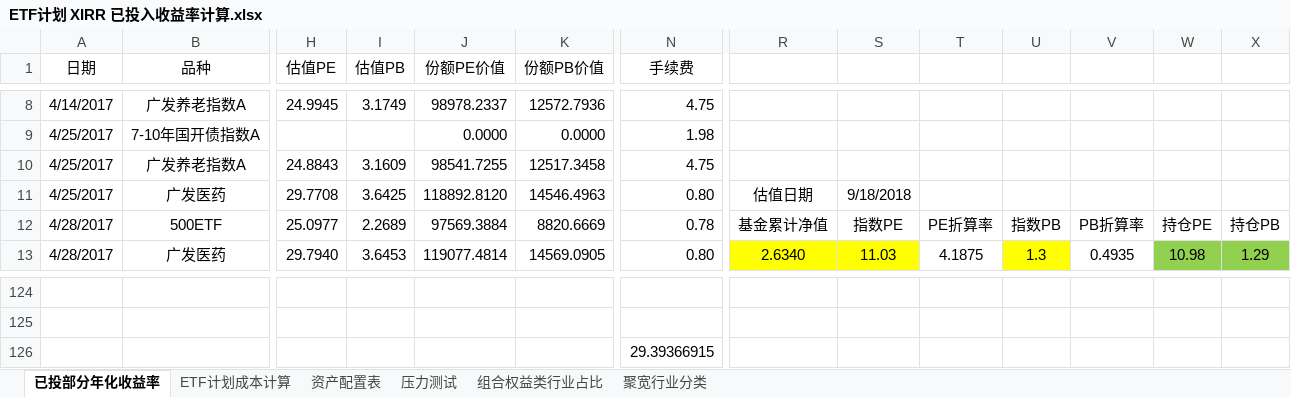
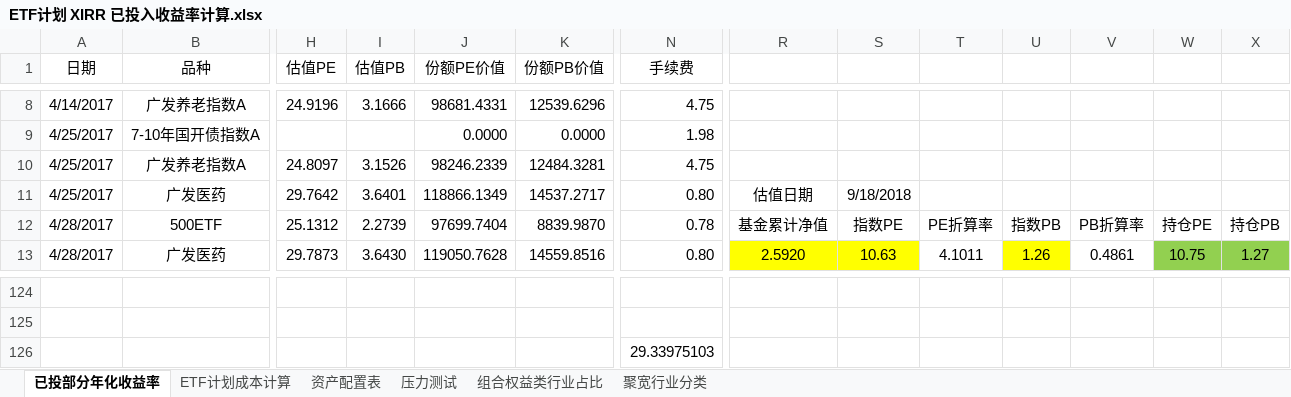
Before and after one commit to klq26/finance-data, an Excel workbook: Portfolio/ETF计划 XIRR 已投入收益率计算.xlsx, sheet 已投部分年化收益率, drawn as a sheet; only a part is shown, gaps mark what is left out; values as stored, in another font and other column widths than the file's, no borders; conditional formats not drawn; the diff covers the shown part only; the diff names each change by its address in the sheet, - before the commit and + after, or states it on an @@ line.

```diff
--- a/Portfolio/ETF计划 XIRR 已投入收益率计算.xlsx (sheet 已投部分年化收益率)
+++ b/Portfolio/ETF计划 XIRR 已投入收益率计算.xlsx (sheet 已投部分年化收益率)
-H8 (估值PE): 24.9945
+H8 (估值PE): 24.9196
-I8 (估值PB): 3.1749
+I8 (估值PB): 3.1666
-J8 (份额PE价值): 98978.2337
+J8 (份额PE价值): 98681.4331
-K8 (份额PB价值): 12572.7936
+K8 (份额PB价值): 12539.6296
-H10 (估值PE): 24.8843
+H10 (估值PE): 24.8097
-I10 (估值PB): 3.1609
+I10 (估值PB): 3.1526
-J10 (份额PE价值): 98541.7255
+J10 (份额PE价值): 98246.2339
-K10 (份额PB价值): 12517.3458
+K10 (份额PB价值): 12484.3281
-H11 (估值PE): 29.7708
+H11 (估值PE): 29.7642
-I11 (估值PB): 3.6425
+I11 (估值PB): 3.6401
-J11 (份额PE价值): 118892.8120
+J11 (份额PE价值): 118866.1349
-K11 (份额PB价值): 14546.4963
+K11 (份额PB价值): 14537.2717
-H12 (估值PE): 25.0977
+H12 (估值PE): 25.1312
-I12 (估值PB): 2.2689
+I12 (估值PB): 2.2739
-J12 (份额PE价值): 97569.3884
+J12 (份额PE价值): 97699.7404
-K12 (份额PB价值): 8820.6669
+K12 (份额PB价值): 8839.9870
-H13 (估值PE): 29.7940
+H13 (估值PE): 29.7873
-I13 (估值PB): 3.6453
+I13 (估值PB): 3.6430
-J13 (份额PE价值): 119077.4814
+J13 (份额PE价值): 119050.7628
-K13 (份额PB价值): 14569.0905
+K13 (份额PB价值): 14559.8516
-R13: 2.6340
+R13: 2.5920
-S13: 11.03
+S13: 10.63
-T13: 4.1875
+T13: 4.1011
-U13: 1.3
+U13: 1.26
-V13: 0.4935
+V13: 0.4861
-W13: 10.98
+W13: 10.75
-X13: 1.29
+X13: 1.27
-N126 (手续费): 29.39366915
+N126 (手续费): 29.33975103
```
Also changed, not shown: 414 edited cells and cell formats elsewhere in this sheet, sheet 压力测试, sheet 资产配置表, sheet ETF计划成本计算, charts or pictures, 1 other file.
